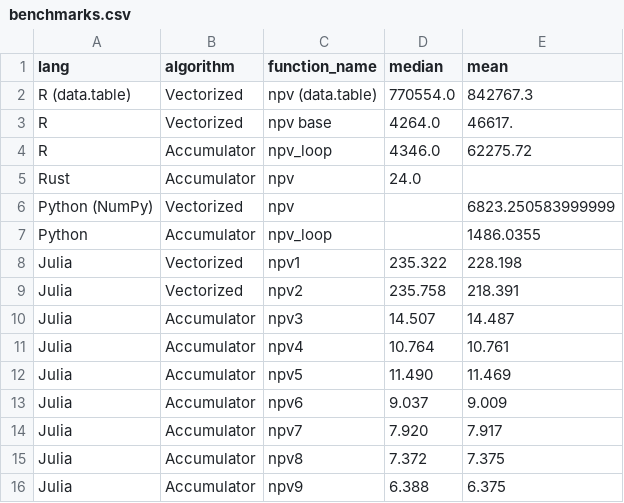
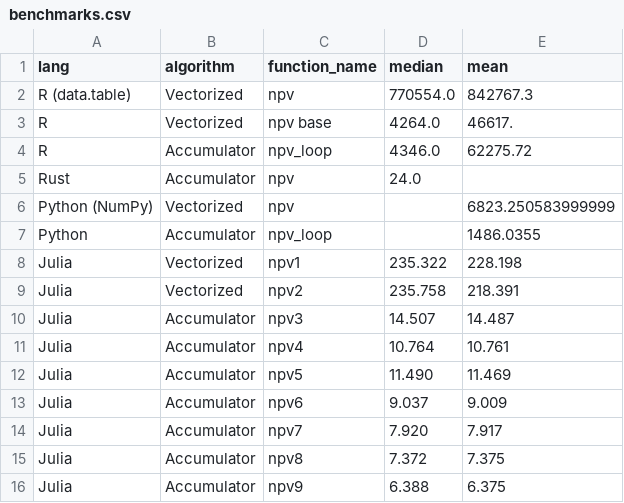
Before and after one commit to JuliaActuary/Learn, a CSV file: LifeModelingProblemBenchmarks/benchmarks.csv, drawn as a sheet.

```diff
--- a/LifeModelingProblemBenchmarks/benchmarks.csv
+++ b/LifeModelingProblemBenchmarks/benchmarks.csv
@@ -1,3 +1,3 @@
 lang,algorithm,function_name,median,mean
-R (data.table),Vectorized,npv (data.table),770554.0,842767.3
+R (data.table),Vectorized,npv,770554.0,842767.3
 R,Vectorized,npv base,4264.0,46617.
```
Also changed, not shown: 4 other files.
